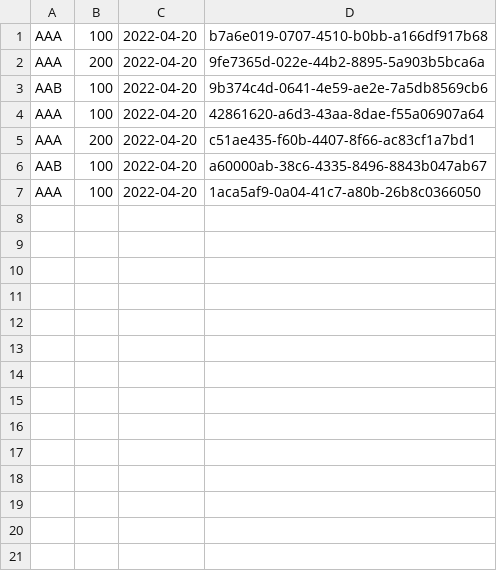
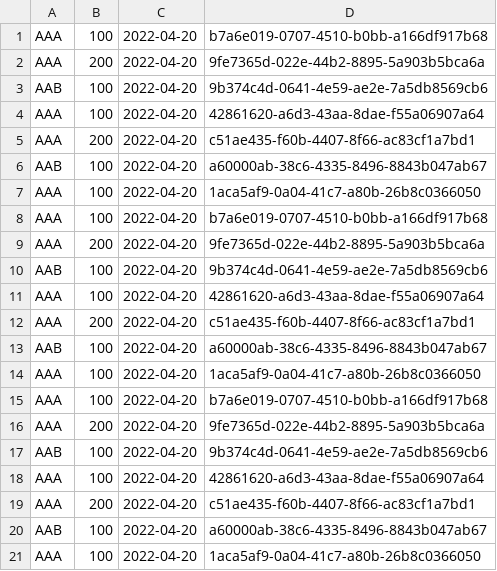
Before and after one commit to wise1ight/tetris, a CSV file: src/main/java/org/teamseven/tetris/score/test2.csv, drawn as a sheet.

```diff
--- a/src/main/java/org/teamseven/tetris/score/test2.csv
+++ b/src/main/java/org/teamseven/tetris/score/test2.csv
@@ -7 +7,15 @@
 "AAA","100","2022-04-20","1aca5af9-0a04-41c7-a80b-26b8c0366050"
+"AAA","100","2022-04-20","b7a6e019-0707-4510-b0bb-a166df917b68"
+"AAA","200","2022-04-20","9fe7365d-022e-44b2-8895-5a903b5bca6a"
+"AAB","100","2022-04-20","9b374c4d-0641-4e59-ae2e-7a5db8569cb6"
+"AAA","100","2022-04-20","42861620-a6d3-43aa-8dae-f55a06907a64"
+"AAA","200","2022-04-20","c51ae435-f60b-4407-8f66-ac83cf1a7bd1"
+"AAB","100","2022-04-20","a60000ab-38c6-4335-8496-8843b047ab67"
+"AAA","100","2022-04-20","1aca5af9-0a04-41c7-a80b-26b8c0366050"
+"AAA","100","2022-04-20","b7a6e019-0707-4510-b0bb-a166df917b68"
+"AAA","200","2022-04-20","9fe7365d-022e-44b2-8895-5a903b5bca6a"
+"AAB","100","2022-04-20","9b374c4d-0641-4e59-ae2e-7a5db8569cb6"
+"AAA","100","2022-04-20","42861620-a6d3-43aa-8dae-f55a06907a64"
+"AAA","200","2022-04-20","c51ae435-f60b-4407-8f66-ac83cf1a7bd1"
+"AAB","100","2022-04-20","a60000ab-38c6-4335-8496-8843b047ab67"
+"AAA","100","2022-04-20","1aca5af9-0a04-41c7-a80b-26b8c0366050"
```
Also changed, not shown: 1 other file.
